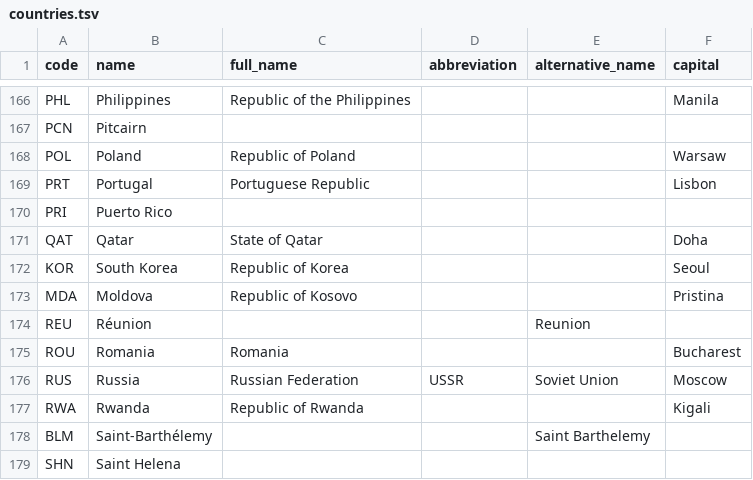
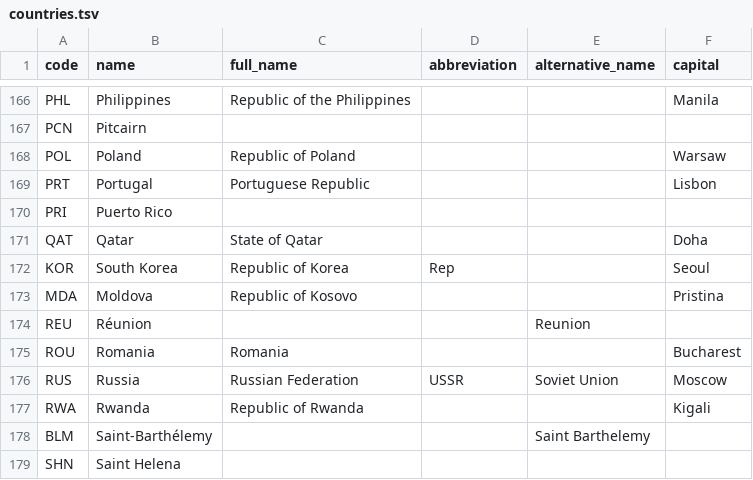
Before and after one commit to roveo/countries, a TSV file: countries.tsv, drawn as a sheet; only a part is shown, gaps mark what is left out.

```diff
--- a/countries.tsv
+++ b/countries.tsv
@@ -171,3 +171,3 @@ PRI	Puerto Rico
 QAT	Qatar	State of Qatar			Doha
-KOR	South Korea	Republic of Korea			Seoul
+KOR	South Korea	Republic of Korea	Rep		Seoul
 MDA	Moldova	Republic of Kosovo			Pristina
```
Also changed, not shown: data.tsv.
